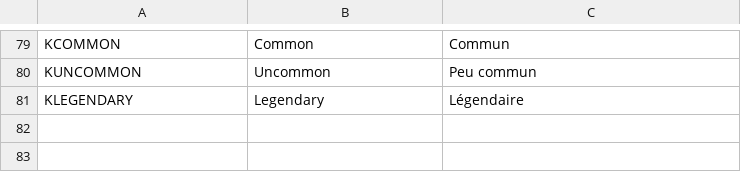
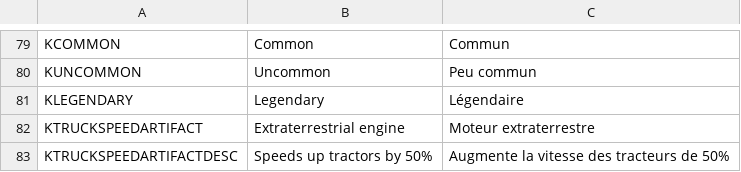
Before and after one commit to liperium/Agronauts, a CSV file: Localization/translation.csv, drawn as a sheet; only a part is shown, gaps mark what is left out; the diff names each change by its address in the sheet, - before the commit and + after, or states it on an @@ line.

```diff
--- a/Localization/translation.csv
+++ b/Localization/translation.csv
+row 82: KTRUCKSPEEDARTIFACT | Extraterrestrial engine | Moteur extraterrestre
+row 83: KTRUCKSPEEDARTIFACTDESC | Speeds up tractors by 50% | Augmente la vitesse des tracteurs de 50%
```
Also changed, not shown: 10 other files.
